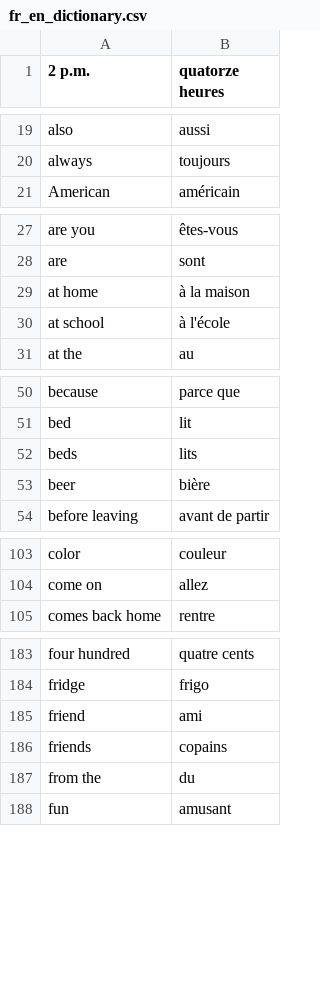
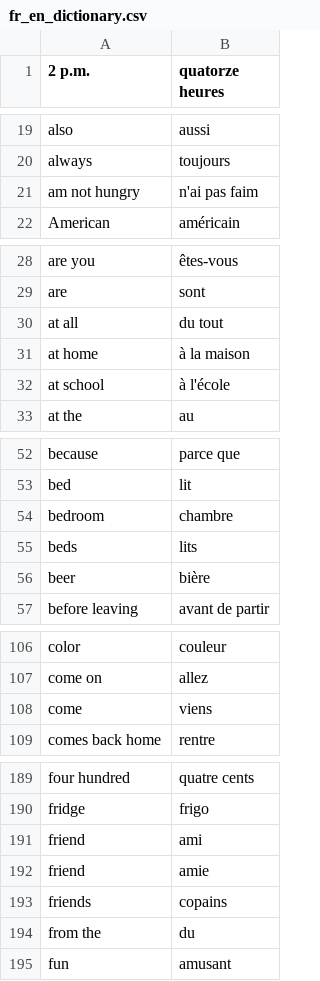
Before and after one commit to davidknapik/MatchingPairs, a CSV file: fr_en_dictionary.csv, drawn as a sheet; only a part is shown, gaps mark what is left out; the diff covers the shown part only.

```diff
--- a/fr_en_dictionary.csv
+++ b/fr_en_dictionary.csv
@@ -20,2 +20,3 @@ also,aussi
 always,toujours
+am not hungry,n'ai pas faim
 American,américain
@@ -28,2 +29,3 @@ are you,êtes-vous
 are,sont
+at all,du tout
 at home,à la maison
@@ -51,2 +53,3 @@ because, parce que
 bed,lit
+bedroom,chambre
 beds,lits
@@ -104,2 +107,3 @@ color,couleur
 come on, allez
+come,viens
 comes back home,rentre
@@ -185,2 +191,3 @@ fridge,frigo
 friend,ami
+friend,amie
 friends,copains
```
Also changed, not shown: 26 added rows, 1 removed row and 1 edited cell elsewhere in this file.
